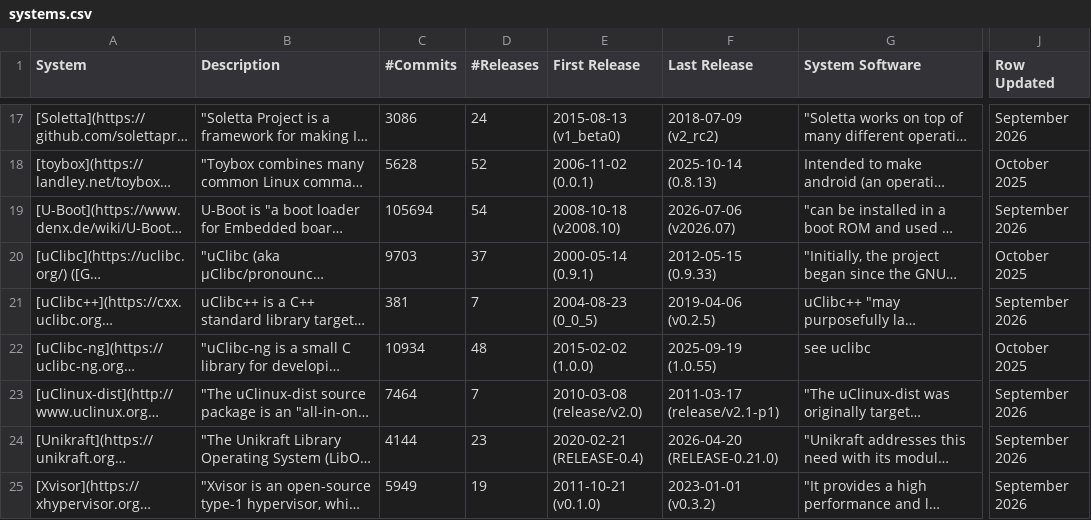
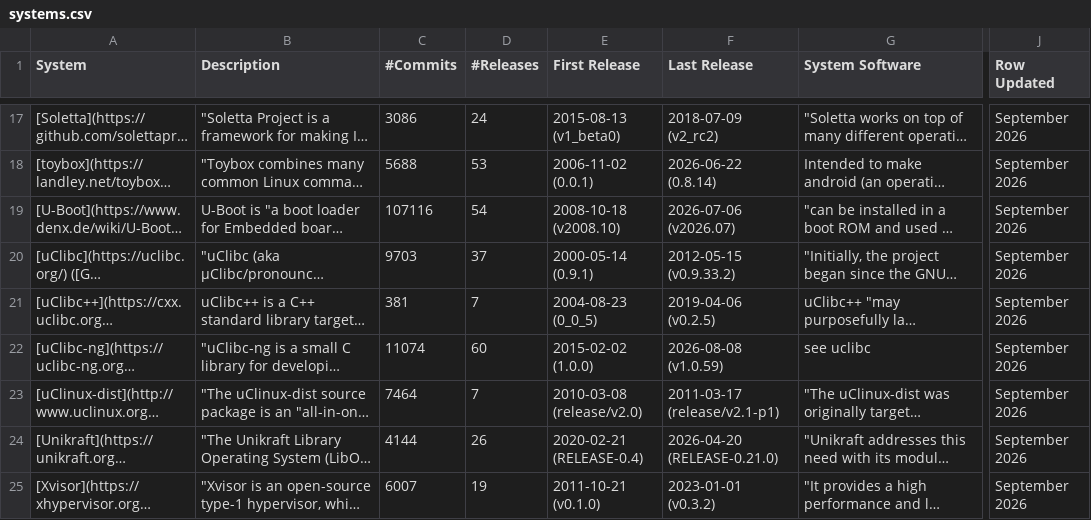
Before and after one commit to ekuiter/torte-research, a CSV file: data/systems.csv, drawn as a sheet; only a part is shown, gaps mark what is left out; long unchanged cells end in …; the diff covers the shown part only; the diff names each change by its address in the sheet, - before the commit and + after, or states it on an @@ line.

```diff
--- a/data/systems.csv
+++ b/data/systems.csv
-C18 (#Commits): 5628
+C18 (#Commits): 5688
-D18 (#Releases): 52
+D18 (#Releases): 53
-F18 (Last Release): 2025-10-14 (0.8.13)
+F18 (Last Release): 2026-06-22 (0.8.14)
-J18 (Row Updated): October 2025
+J18 (Row Updated): September 2026
-C19 (#Commits): 105694
+C19 (#Commits): 107116
-F20 (Last Release): 2012-05-15 (0.9.33)
+F20 (Last Release): 2012-05-15 (v0.9.33.2)
-J20 (Row Updated): October 2025
+J20 (Row Updated): September 2026
-C22 (#Commits): 10934
+C22 (#Commits): 11074
-D22 (#Releases): 48
+D22 (#Releases): 60
-F22 (Last Release): 2025-09-19 (1.0.55)
+F22 (Last Release): 2026-08-08 (v1.0.59)
-J22 (Row Updated): October 2025
+J22 (Row Updated): September 2026
-D24 (#Releases): 23
+D24 (#Releases): 26
-C25 (#Commits): 5949
+C25 (#Commits): 6007
```
Also changed, not shown: 32 edited cells elsewhere in this file, 1 other file.
